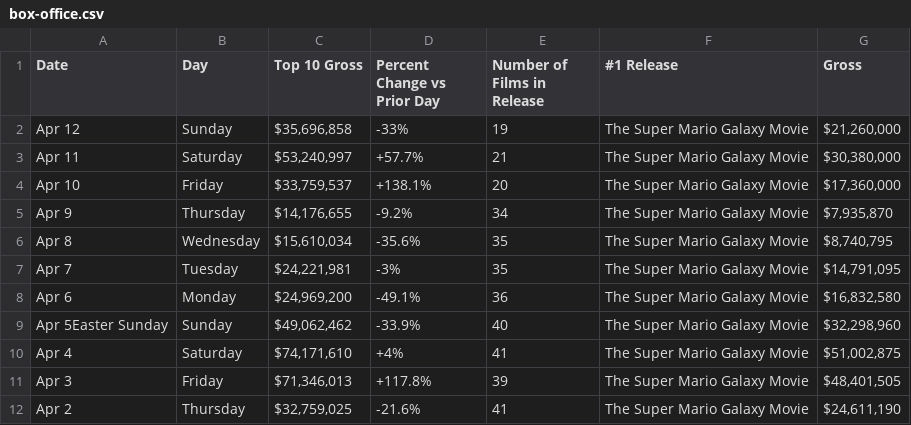
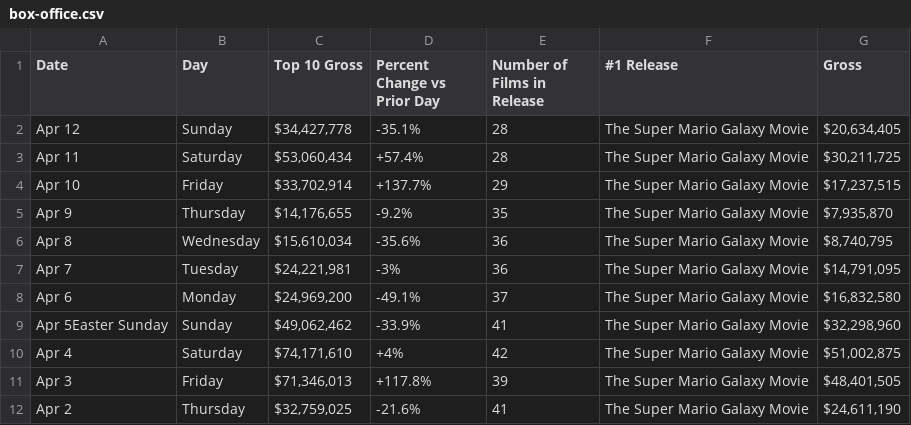
Before and after one commit to kylieklifton/Domestic-US-Box-Office, a CSV file: box-office.csv, drawn as a sheet; only a part is shown.

```diff
--- a/box-office.csv
+++ b/box-office.csv
@@ -1,11 +1,11 @@
 Date,Day,Top 10 Gross,Percent Change vs Prior Day,Number of Films in Release,#1 Release,Gross
-Apr 12,Sunday,"$35,696,858",-33%,19,The Super Mario Galaxy Movie,"$21,260,000"
-Apr 11,Saturday,"$53,240,997",+57.7%,21,The Super Mario Galaxy Movie,"$30,380,000"
-Apr 10,Friday,"$33,759,537",+138.1%,20,The Super Mario Galaxy Movie,"$17,360,000"
-Apr 9,Thursday,"$14,176,655",-9.2%,34,The Super Mario Galaxy Movie,"$7,935,870"
-Apr 8,Wednesday,"$15,610,034",-35.6%,35,The Super Mario Galaxy Movie,"$8,740,795"
-Apr 7,Tuesday,"$24,221,981",-3%,35,The Super Mario Galaxy Movie,"$14,791,095"
-Apr 6,Monday,"$24,969,200",-49.1%,36,The Super Mario Galaxy Movie,"$16,832,580"
-Apr 5Easter Sunday,Sunday,"$49,062,462",-33.9%,40,The Super Mario Galaxy Movie,"$32,298,960"
-Apr 4,Saturday,"$74,171,610",+4%,41,The Super Mario Galaxy Movie,"$51,002,875"
+Apr 12,Sunday,"$34,427,778",-35.1%,28,The Super Mario Galaxy Movie,"$20,634,405"
+Apr 11,Saturday,"$53,060,434",+57.4%,28,The Super Mario Galaxy Movie,"$30,211,725"
+Apr 10,Friday,"$33,702,914",+137.7%,29,The Super Mario Galaxy Movie,"$17,237,515"
+Apr 9,Thursday,"$14,176,655",-9.2%,35,The Super Mario Galaxy Movie,"$7,935,870"
+Apr 8,Wednesday,"$15,610,034",-35.6%,36,The Super Mario Galaxy Movie,"$8,740,795"
+Apr 7,Tuesday,"$24,221,981",-3%,36,The Super Mario Galaxy Movie,"$14,791,095"
+Apr 6,Monday,"$24,969,200",-49.1%,37,The Super Mario Galaxy Movie,"$16,832,580"
+Apr 5Easter Sunday,Sunday,"$49,062,462",-33.9%,41,The Super Mario Galaxy Movie,"$32,298,960"
+Apr 4,Saturday,"$74,171,610",+4%,42,The Super Mario Galaxy Movie,"$51,002,875"
 Apr 3,Friday,"$71,346,013",+117.8%,39,The Super Mario Galaxy Movie,"$48,401,505"
```
